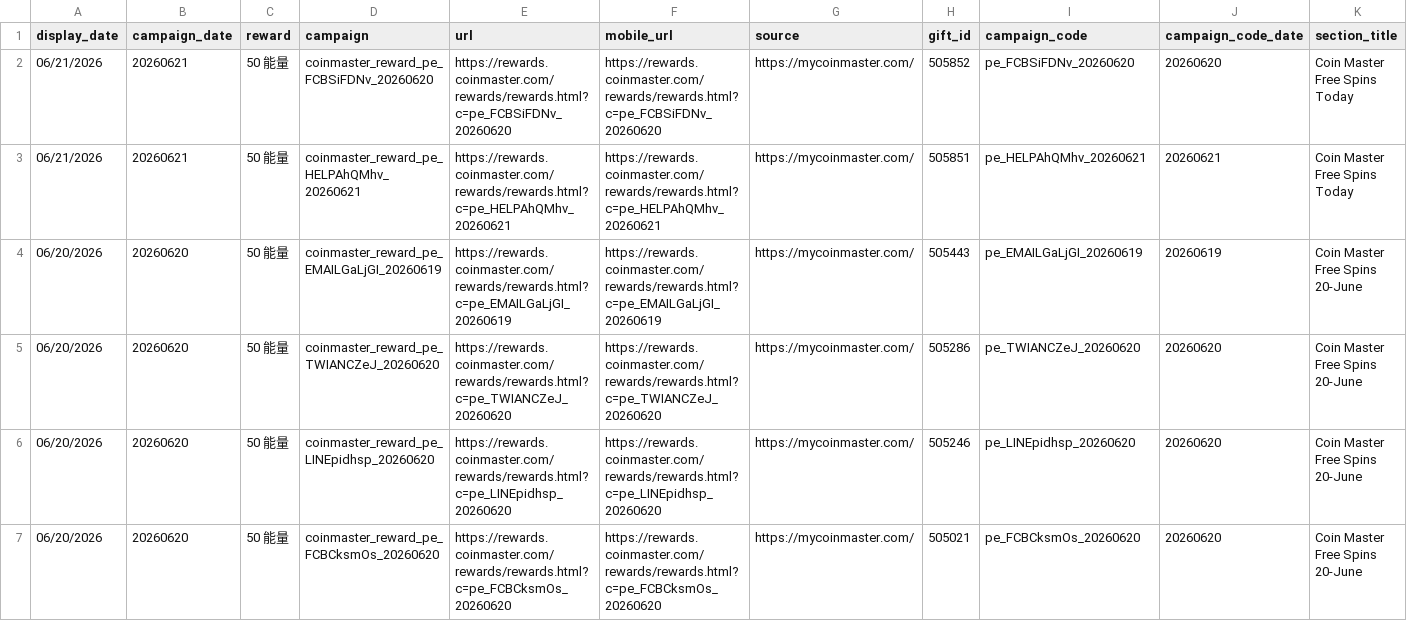
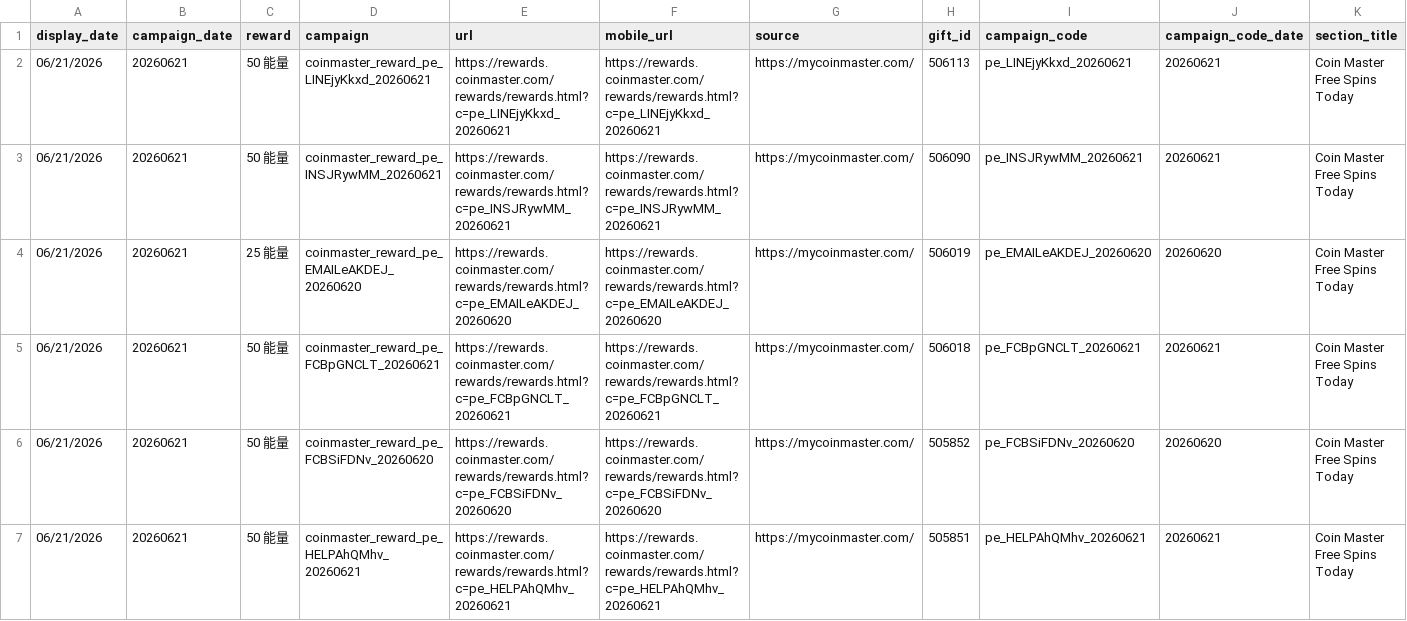
Before and after one commit to Der46/coin_fetch, a CSV file: output/coinmaster_rewards.csv, drawn as a sheet; only a part is shown; the shorter side is filled out with more unchanged rows; rows hold the shown columns only; the diff names each change by its address in the sheet, - before the commit and + after, or states it on an @@ line.

```diff
--- a/output/coinmaster_rewards.csv
+++ b/output/coinmaster_rewards.csv
+row 2: 06/21/2026 | 20260621 | 50 能量 | coinmaster_reward_pe_LINEjyKkxd_20260621 | https://rewards.coinmaster.com/rewards/rewards.html?c=pe_LINEjyKkxd_20260621 | https://rewards.coinmaster.com/rewards/rewards.html?c=pe_LINEjyKkxd_20260621 | https://mycoinmaster.com/ | 506113 | pe_LINEjyKkxd_20260621 | 20260621 | Coin Master Free Spins Today
+row 3: 06/21/2026 | 20260621 | 50 能量 | coinmaster_reward_pe_INSJRywMM_20260621 | https://rewards.coinmaster.com/rewards/rewards.html?c=pe_INSJRywMM_20260621 | https://rewards.coinmaster.com/rewards/rewards.html?c=pe_INSJRywMM_20260621 | https://mycoinmaster.com/ | 506090 | pe_INSJRywMM_20260621 | 20260621 | Coin Master Free Spins Today
+row 4: 06/21/2026 | 20260621 | 25 能量 | coinmaster_reward_pe_EMAILeAKDEJ_20260620 | https://rewards.coinmaster.com/rewards/rewards.html?c=pe_EMAILeAKDEJ_20260620 | https://rewards.coinmaster.com/rewards/rewards.html?c=pe_EMAILeAKDEJ_20260620 | https://mycoinmaster.com/ | 506019 | pe_EMAILeAKDEJ_20260620 | 20260620 | Coin Master Free Spins Today
+row 5: 06/21/2026 | 20260621 | 50 能量 | coinmaster_reward_pe_FCBpGNCLT_20260621 | https://rewards.coinmaster.com/rewards/rewards.html?c=pe_FCBpGNCLT_20260621 | https://rewards.coinmaster.com/rewards/rewards.html?c=pe_FCBpGNCLT_20260621 | https://mycoinmaster.com/ | 506018 | pe_FCBpGNCLT_20260621 | 20260621 | Coin Master Free Spins Today
```
Also changed, not shown: 4 other files.
